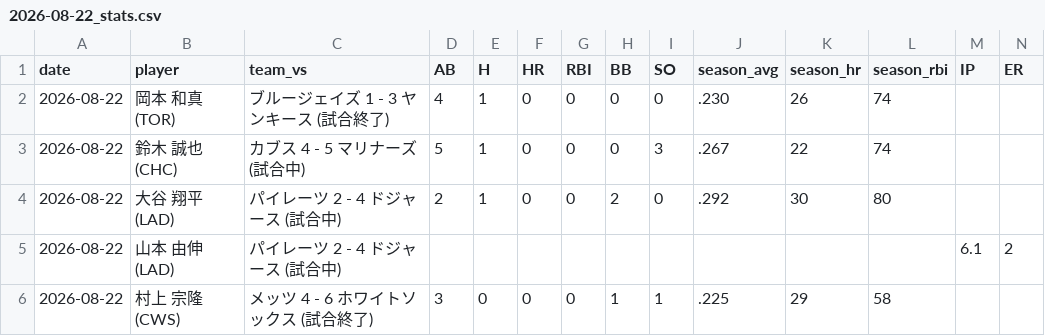
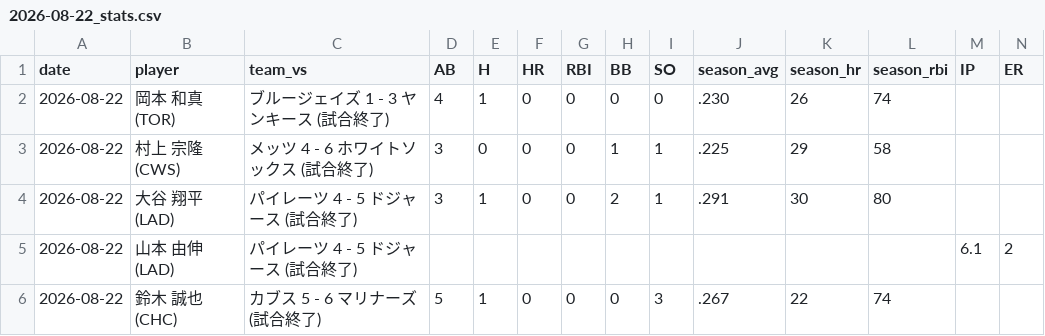
Before and after one commit to syohei-oita/MLB-sokuhou, a CSV file: data/2026-08-22_stats.csv, drawn as a sheet; only a part is shown; removed rows and columns are numbered as before the commit, all else as after; rows hold the shown columns only; the diff names each change by its address in the sheet, - before the commit and + after, or states it on an @@ line.

Commit message:
Auto-deploy MLB stats to GitHub Pages 532e3f28963e1c6dd074aa9f10a186b37fb87b33

```diff
--- a/data/2026-08-22_stats.csv
+++ b/data/2026-08-22_stats.csv
-row 3: 2026-08-22 | 鈴木 誠也 (CHC) | カブス 4 - 5 マリナーズ (試合中) | 5 | 1 | 0 | 0 | 0 | 3 | .267 | 22 | 74
-row 4: 2026-08-22 | 大谷 翔平 (LAD) | パイレーツ 2 - 4 ドジャース (試合中) | 2 | 1 | 0 | 0 | 2 | 0 | .292 | 30 | 80
-row 5: 2026-08-22 | 山本 由伸 (LAD) | パイレーツ 2 - 4 ドジャース (試合中) |  |  |  |  |  |  |  |  |  | 6.1 | 2
+row 4: 2026-08-22 | 大谷 翔平 (LAD) | パイレーツ 4 - 5 ドジャース (試合終了) | 3 | 1 | 0 | 0 | 2 | 1 | .291 | 30 | 80
+row 5: 2026-08-22 | 山本 由伸 (LAD) | パイレーツ 4 - 5 ドジャース (試合終了) |  |  |  |  |  |  |  |  |  | 6.1 | 2
+row 6: 2026-08-22 | 鈴木 誠也 (CHC) | カブス 5 - 6 マリナーズ (試合終了) | 5 | 1 | 0 | 0 | 0 | 3 | .267 | 22 | 74
```
Also changed, not shown: 1 other file.
